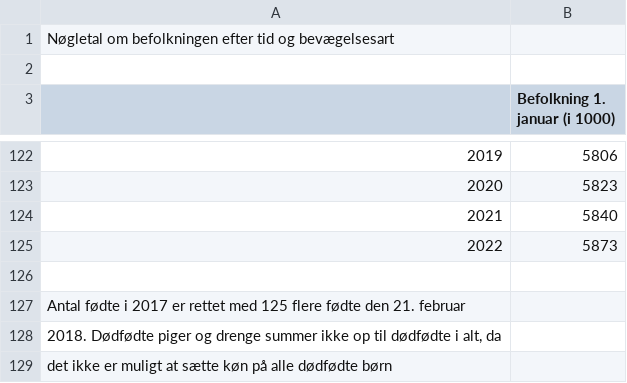
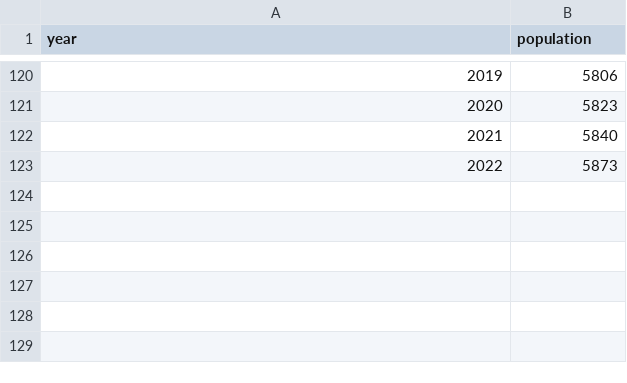
Before and after one commit to henrikkorsgaard/henrikkorsgaard.github.io, a CSV file: public/data/dk-population-1901-2022.csv, drawn as a sheet; only a part is shown, gaps mark what is left out; removed rows and columns are numbered as before the commit, all else as after; the diff names each change by its address in the sheet, - before the commit and + after, or states it on an @@ line.

```diff
--- a/public/data/dk-population-1901-2022.csv
+++ b/public/data/dk-population-1901-2022.csv
-row 1: Nøgletal om befolkningen efter tid og bevægelsesart
-row 2: (empty)
@@ column A (year) renumbered in row 1 @@
-B1: Befolkning 1. januar (i 1000)
+B1: population
-row 126: (empty)
-row 127: Antal fødte i 2017 er rettet med 125 flere fødte den 21. februar
-row 128: 2018. Dødfødte piger og drenge summer ikke op til dødfødte i alt, da
-row 129: det ikke er muligt at sætte køn på alle dødfødte børn
```
Also changed, not shown: 56 other files.
